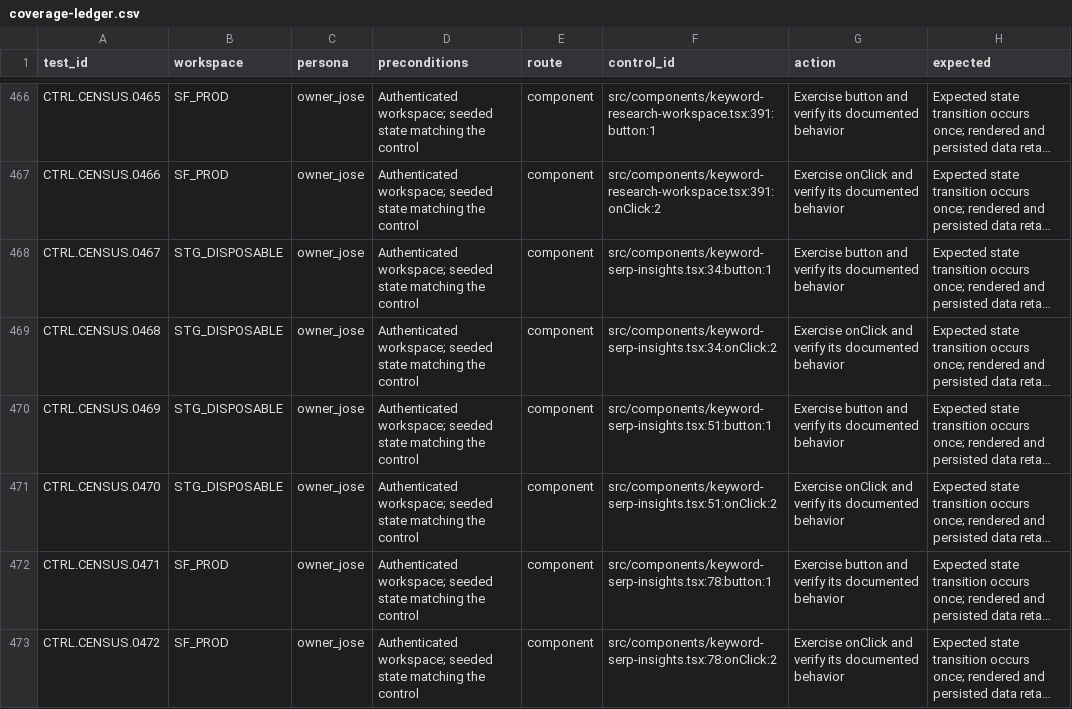
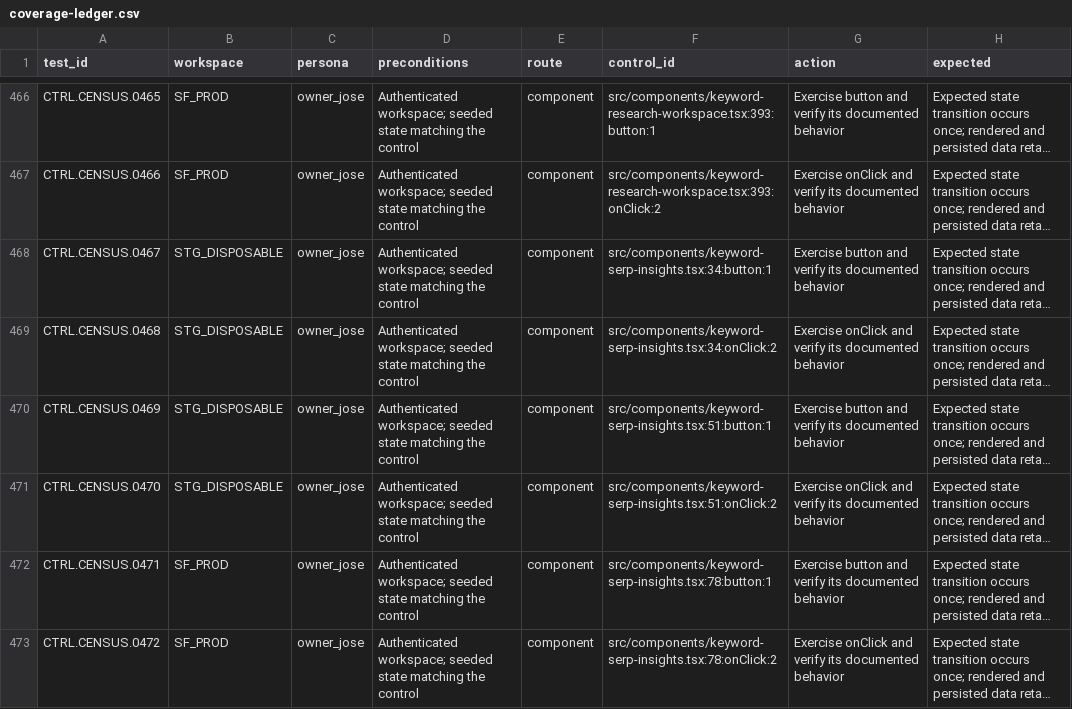
Before and after one commit to joseangelo510/destiny, a CSV file: destiny-product/qa/inventory/coverage-ledger.csv, drawn as a sheet; only a part is shown, gaps mark what is left out; long unchanged cells end in …; the diff covers the shown part only; the diff names each change by its address in the sheet, - before the commit and + after, or states it on an @@ line.

Commit message:
green: clear stale filters when a new keyword report succeeds

```diff
--- a/destiny-product/qa/inventory/coverage-ledger.csv
+++ b/destiny-product/qa/inventory/coverage-ledger.csv
-F466 (control_id): src/components/keyword-research-workspace.tsx:391:button:1
+F466 (control_id): src/components/keyword-research-workspace.tsx:393:button:1
-F467 (control_id): src/components/keyword-research-workspace.tsx:391:onClick:2
+F467 (control_id): src/components/keyword-research-workspace.tsx:393:onClick:2
```
Also changed, not shown: 27 edited cells elsewhere in this file, 4 other files.
